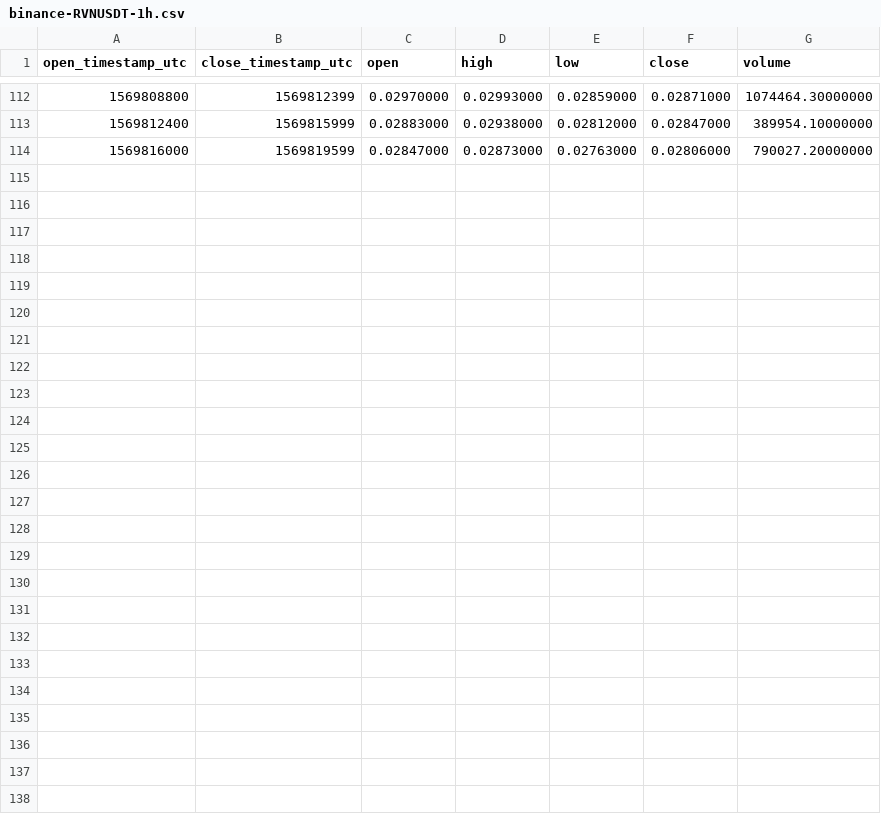
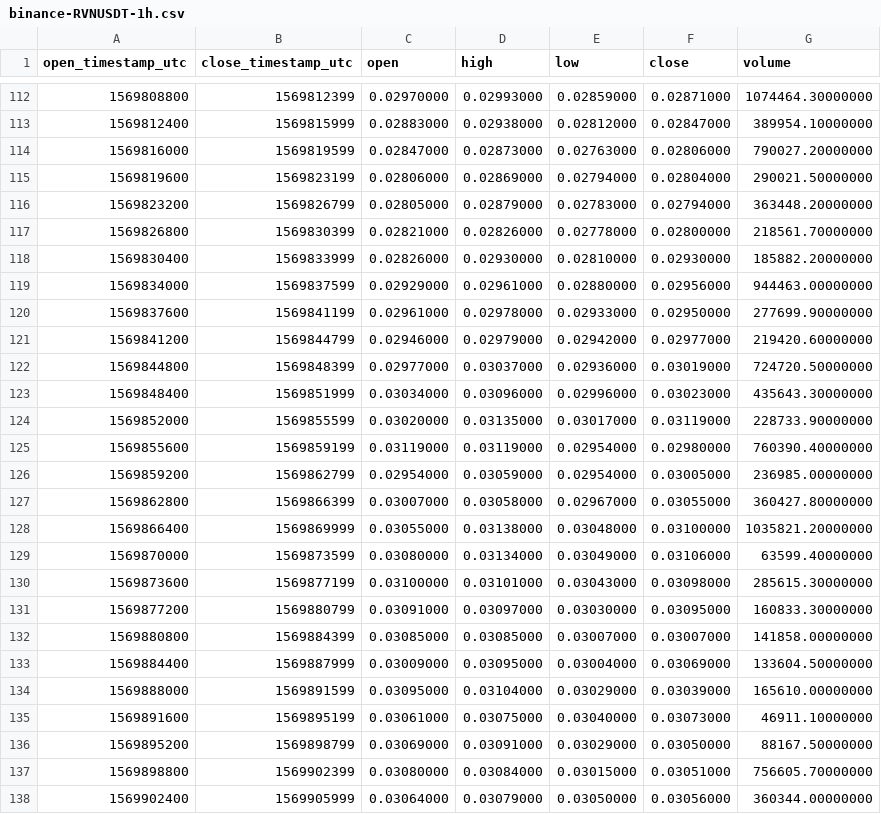
Before and after one commit to cryptobigbro/binance-RVNUSDT, a CSV file: binance-RVNUSDT-1h.csv, drawn as a sheet; only a part is shown, gaps mark what is left out; the diff names each change by its address in the sheet, - before the commit and + after, or states it on an @@ line.

Commit message:
Update OHLCV data.

```diff
--- a/binance-RVNUSDT-1h.csv
+++ b/binance-RVNUSDT-1h.csv
+row 115: 1569819600 | 1569823199 | 0.02806000 | 0.02869000 | 0.02794000 | 0.02804000 | 290021.50000000
+row 116: 1569823200 | 1569826799 | 0.02805000 | 0.02879000 | 0.02783000 | 0.02794000 | 363448.20000000
+row 117: 1569826800 | 1569830399 | 0.02821000 | 0.02826000 | 0.02778000 | 0.02800000 | 218561.70000000
+row 118: 1569830400 | 1569833999 | 0.02826000 | 0.02930000 | 0.02810000 | 0.02930000 | 185882.20000000
+row 119: 1569834000 | 1569837599 | 0.02929000 | 0.02961000 | 0.02880000 | 0.02956000 | 944463.00000000
+row 120: 1569837600 | 1569841199 | 0.02961000 | 0.02978000 | 0.02933000 | 0.02950000 | 277699.90000000
+row 121: 1569841200 | 1569844799 | 0.02946000 | 0.02979000 | 0.02942000 | 0.02977000 | 219420.60000000
+row 122: 1569844800 | 1569848399 | 0.02977000 | 0.03037000 | 0.02936000 | 0.03019000 | 724720.50000000
+row 123: 1569848400 | 1569851999 | 0.03034000 | 0.03096000 | 0.02996000 | 0.03023000 | 435643.30000000
+row 124: 1569852000 | 1569855599 | 0.03020000 | 0.03135000 | 0.03017000 | 0.03119000 | 228733.90000000
+row 125: 1569855600 | 1569859199 | 0.03119000 | 0.03119000 | 0.02954000 | 0.02980000 | 760390.40000000
+row 126: 1569859200 | 1569862799 | 0.02954000 | 0.03059000 | 0.02954000 | 0.03005000 | 236985.00000000
+row 127: 1569862800 | 1569866399 | 0.03007000 | 0.03058000 | 0.02967000 | 0.03055000 | 360427.80000000
+row 128: 1569866400 | 1569869999 | 0.03055000 | 0.03138000 | 0.03048000 | 0.03100000 | 1035821.20000000
+row 129: 1569870000 | 1569873599 | 0.03080000 | 0.03134000 | 0.03049000 | 0.03106000 | 63599.40000000
+row 130: 1569873600 | 1569877199 | 0.03100000 | 0.03101000 | 0.03043000 | 0.03098000 | 285615.30000000
+row 131: 1569877200 | 1569880799 | 0.03091000 | 0.03097000 | 0.03030000 | 0.03095000 | 160833.30000000
+row 132: 1569880800 | 1569884399 | 0.03085000 | 0.03085000 | 0.03007000 | 0.03007000 | 141858.00000000
+row 133: 1569884400 | 1569887999 | 0.03009000 | 0.03095000 | 0.03004000 | 0.03069000 | 133604.50000000
+row 134: 1569888000 | 1569891599 | 0.03095000 | 0.03104000 | 0.03029000 | 0.03039000 | 165610.00000000
+row 135: 1569891600 | 1569895199 | 0.03061000 | 0.03075000 | 0.03040000 | 0.03073000 | 46911.10000000
+row 136: 1569895200 | 1569898799 | 0.03069000 | 0.03091000 | 0.03029000 | 0.03050000 | 88167.50000000
+row 137: 1569898800 | 1569902399 | 0.03080000 | 0.03084000 | 0.03015000 | 0.03051000 | 756605.70000000
+row 138: 1569902400 | 1569905999 | 0.03064000 | 0.03079000 | 0.03050000 | 0.03056000 | 360344.00000000
```
Also changed, not shown: binance-RVNUSDT-1d.csv, 2 other files.
